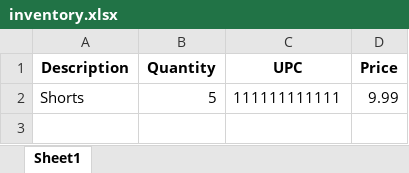
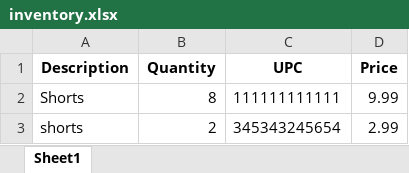
Before and after one commit to AlexHunter89/Simple-Inventory-Aide, an Excel workbook: data/inventory.xlsx, sheet Sheet1, drawn as a sheet; values as stored, in another font and other column widths than the file's, no borders; the diff names each change by its address in the sheet, - before the commit and + after, or states it on an @@ line.

```diff
--- a/data/inventory.xlsx (sheet Sheet1)
+++ b/data/inventory.xlsx (sheet Sheet1)
-B2 (Quantity): 5
+B2 (Quantity): 8
+row 3: shorts | 2 | 345343245654 | 2.99
```
Also changed, not shown: data/entry_log.xlsx.
